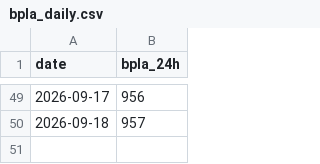
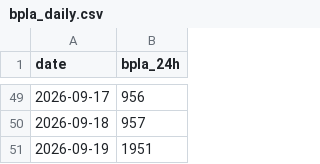
Before and after one commit to ImJustTry/bpla-mo-stats, a CSV file: data/raw/bpla_daily.csv, drawn as a sheet; only a part is shown, gaps mark what is left out.

Commit message:
Update bpla_daily.csv

```diff
--- a/data/raw/bpla_daily.csv
+++ b/data/raw/bpla_daily.csv
@@ -50 +50,2 @@ date,bpla_24h
 2026-09-18,957
+2026-09-19,1951
```
